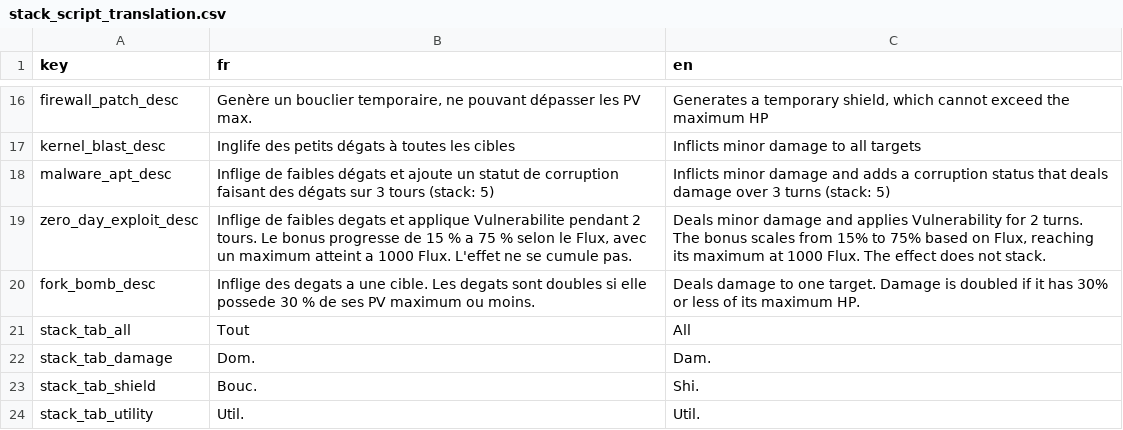
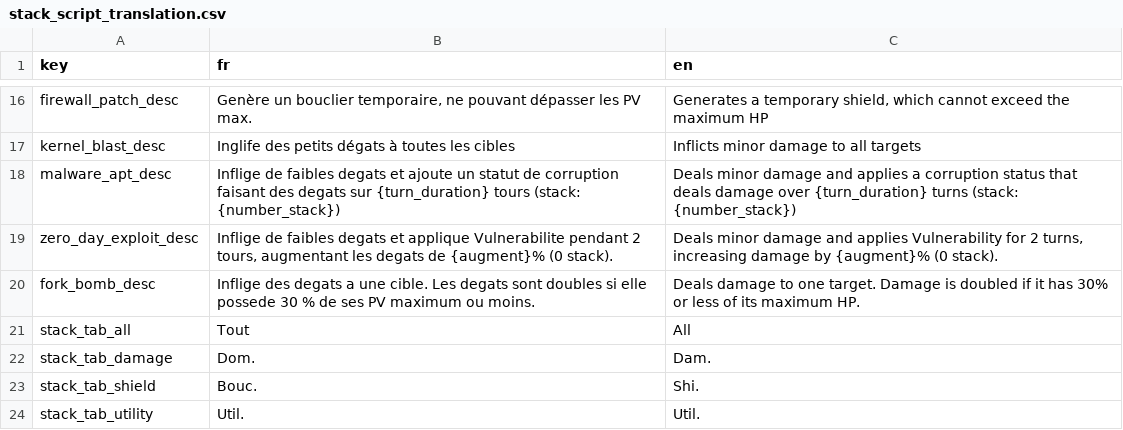
Before and after one commit to Proksimas/HackerIDLE, a CSV file: hackeridle/Game/Translations/StackScripts/stack_script_translation.csv, drawn as a sheet; only a part is shown, gaps mark what is left out.

Commit message:
dynamique translations

```diff
--- a/hackeridle/Game/Translations/StackScripts/stack_script_translation.csv
+++ b/hackeridle/Game/Translations/StackScripts/stack_script_translation.csv
@@ -17,4 +17,4 @@ firewall_patch_desc;Genère un bouclier temporaire, ne pouvant dépasser les PV
 kernel_blast_desc;Inglife des petits dégats à toutes les cibles;Inflicts minor damage to all targets
-malware_apt_desc;Inflige de faibles dégats et ajoute un statut de corruption faisant des dégats sur 3 tours (stack: 5);Inflicts minor damage and adds a corruption status that deals damage over 3 turns (stack: 5)
-zero_day_exploit_desc;Inflige de faibles degats et applique Vulnerabilite pendant 2 tours. Le bonus progresse de 15 % a 75 % selon le Flux, avec un maximum atteint a 1000 Flux. L'effet ne se cumule pas.;Deals minor damage and applies Vulnerability for 2 turns. The bonus scales from 15% to 75% based on Flux, reaching its maximum at 1000 Flux. The effect does not stack.
+malware_apt_desc;Inflige de faibles degats et ajoute un statut de corruption faisant des degats sur {turn_duration} tours (stack: {number_stack});Deals minor damage and applies a corruption status that deals damage over {turn_duration} turns (stack: {number_stack})
+zero_day_exploit_desc;Inflige de faibles degats et applique Vulnerabilite pendant 2 tours, augmentant les degats de {augment}% (0 stack).;Deals minor damage and applies Vulnerability for 2 turns, increasing damage by {augment}% (0 stack).
 fork_bomb_desc;Inflige des degats a une cible. Les degats sont doubles si elle possede 30 % de ses PV maximum ou moins.;Deals damage to one target. Damage is doubled if it has 30% or less of its maximum HP.
```
Also changed, not shown: 5 other files.
